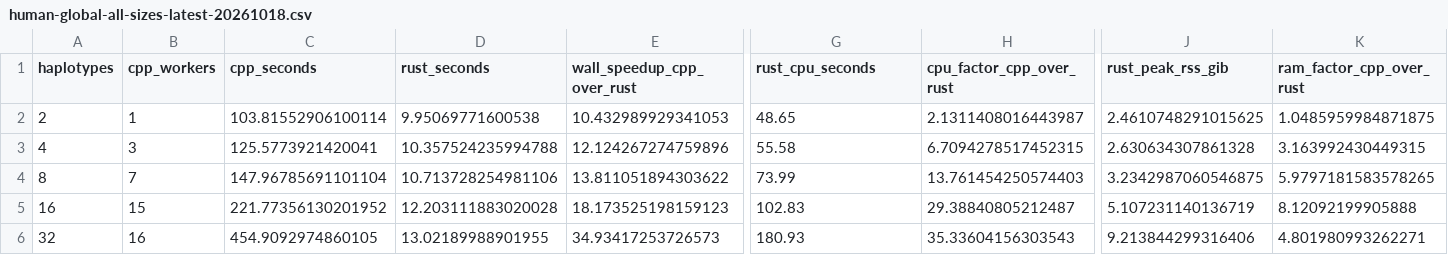
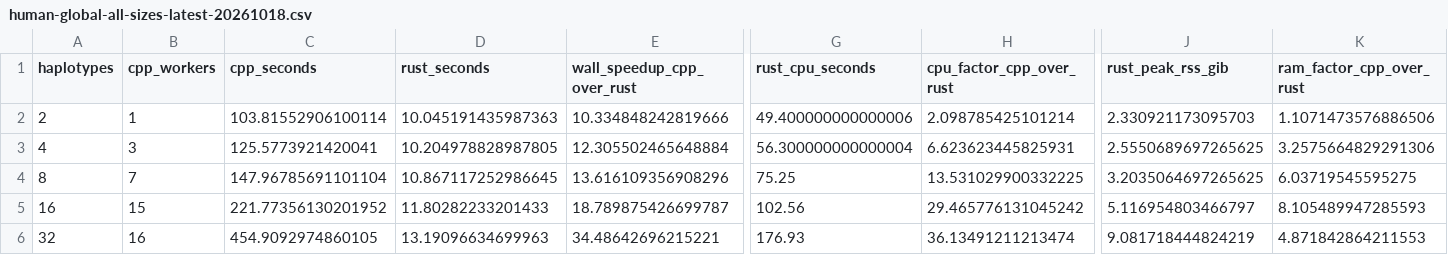
Before and after one commit to Malfoy/Mumento2, a CSV file: docs/human-global-all-sizes-latest-20261018.csv, drawn as a sheet; only a part is shown, gaps mark what is left out; the diff covers the shown part only; the diff names each change by its address in the sheet, - before the commit and + after, or states it on an @@ line.

```diff
--- a/docs/human-global-all-sizes-latest-20261018.csv
+++ b/docs/human-global-all-sizes-latest-20261018.csv
-D2 (rust_seconds): 9.95069771600538
+D2 (rust_seconds): 10.045191435987363
-E2 (wall_speedup_cpp_over_rust): 10.432989929341053
+E2 (wall_speedup_cpp_over_rust): 10.334848242819666
-G2 (rust_cpu_seconds): 48.65
+G2 (rust_cpu_seconds): 49.400000000000006
-H2 (cpu_factor_cpp_over_rust): 2.1311408016443987
+H2 (cpu_factor_cpp_over_rust): 2.098785425101214
-J2 (rust_peak_rss_gib): 2.4610748291015625
+J2 (rust_peak_rss_gib): 2.330921173095703
-K2 (ram_factor_cpp_over_rust): 1.0485959984871875
+K2 (ram_factor_cpp_over_rust): 1.1071473576886506
-D3 (rust_seconds): 10.357524235994788
+D3 (rust_seconds): 10.204978828987805
-E3 (wall_speedup_cpp_over_rust): 12.124267274759896
+E3 (wall_speedup_cpp_over_rust): 12.305502465648884
-G3 (rust_cpu_seconds): 55.58
+G3 (rust_cpu_seconds): 56.300000000000004
-H3 (cpu_factor_cpp_over_rust): 6.7094278517452315
+H3 (cpu_factor_cpp_over_rust): 6.623623445825931
-J3 (rust_peak_rss_gib): 2.630634307861328
+J3 (rust_peak_rss_gib): 2.5550689697265625
-K3 (ram_factor_cpp_over_rust): 3.163992430449315
+K3 (ram_factor_cpp_over_rust): 3.2575664829291306
-D4 (rust_seconds): 10.713728254981106
+D4 (rust_seconds): 10.867117252986645
-E4 (wall_speedup_cpp_over_rust): 13.811051894303622
+E4 (wall_speedup_cpp_over_rust): 13.616109356908296
-G4 (rust_cpu_seconds): 73.99
+G4 (rust_cpu_seconds): 75.25
-H4 (cpu_factor_cpp_over_rust): 13.761454250574403
+H4 (cpu_factor_cpp_over_rust): 13.531029900332225
-J4 (rust_peak_rss_gib): 3.2342987060546875
+J4 (rust_peak_rss_gib): 3.2035064697265625
-K4 (ram_factor_cpp_over_rust): 5.9797181583578265
+K4 (ram_factor_cpp_over_rust): 6.03719545595275
-D5 (rust_seconds): 12.203111883020028
+D5 (rust_seconds): 11.80282233201433
-E5 (wall_speedup_cpp_over_rust): 18.173525198159123
+E5 (wall_speedup_cpp_over_rust): 18.789875426699787
-G5 (rust_cpu_seconds): 102.83
+G5 (rust_cpu_seconds): 102.56
-H5 (cpu_factor_cpp_over_rust): 29.38840805212487
+H5 (cpu_factor_cpp_over_rust): 29.465776131045242
-J5 (rust_peak_rss_gib): 5.107231140136719
+J5 (rust_peak_rss_gib): 5.116954803466797
-K5 (ram_factor_cpp_over_rust): 8.12092199905888
+K5 (ram_factor_cpp_over_rust): 8.105489947285593
-D6 (rust_seconds): 13.02189988901955
+D6 (rust_seconds): 13.19096634699963
-E6 (wall_speedup_cpp_over_rust): 34.93417253726573
+E6 (wall_speedup_cpp_over_rust): 34.48642696215221
-G6 (rust_cpu_seconds): 180.93
+G6 (rust_cpu_seconds): 176.93
-H6 (cpu_factor_cpp_over_rust): 35.33604156303543
+H6 (cpu_factor_cpp_over_rust): 36.13491211213474
-J6 (rust_peak_rss_gib): 9.213844299316406
+J6 (rust_peak_rss_gib): 9.081718444824219
-K6 (ram_factor_cpp_over_rust): 4.801980993262271
+K6 (ram_factor_cpp_over_rust): 4.871842864211553
```
Also changed, not shown: 24 edited cells elsewhere in this file, docs/human-global-all-sizes-latest-20261018.tsv, 4 other files.
